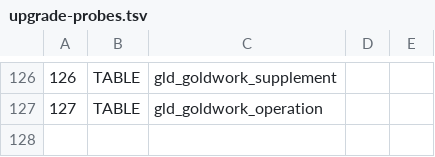
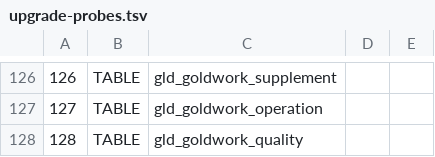
Before and after one commit to sxliuchen-hash/zhubao-ERP, a TSV file: backend/src/main/resources/db/mysql/upgrade-probes.tsv, drawn as a sheet; only a part is shown, gaps mark what is left out; the diff names each change by its address in the sheet, - before the commit and + after, or states it on an @@ line.

```diff
--- a/backend/src/main/resources/db/mysql/upgrade-probes.tsv
+++ b/backend/src/main/resources/db/mysql/upgrade-probes.tsv
+row 128: 128 | TABLE | gld_goldwork_quality
```
Also changed, not shown: 15 other files.
